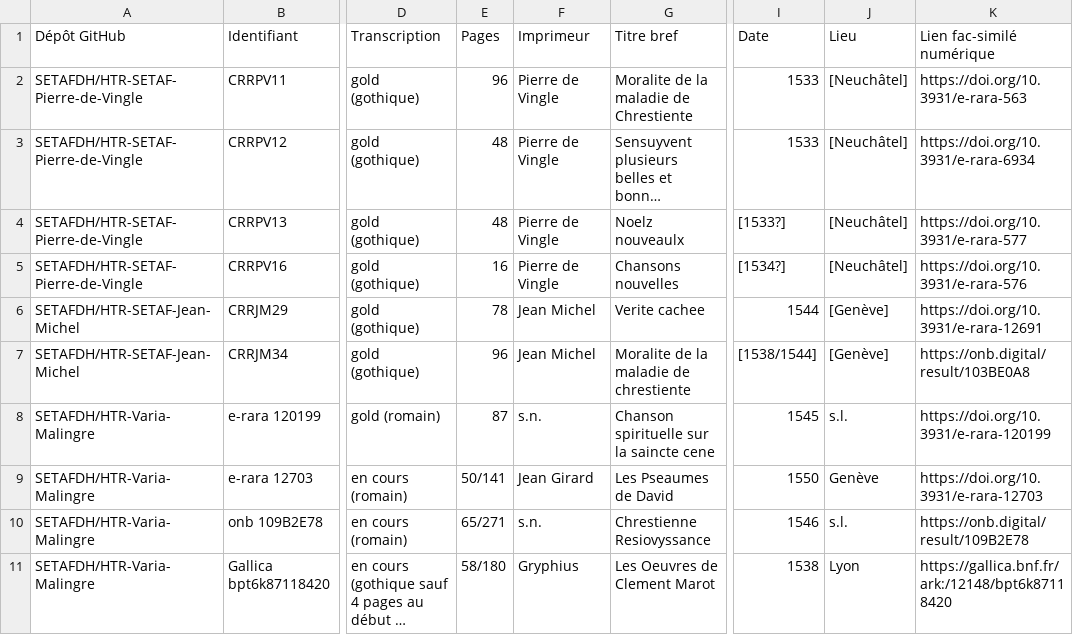
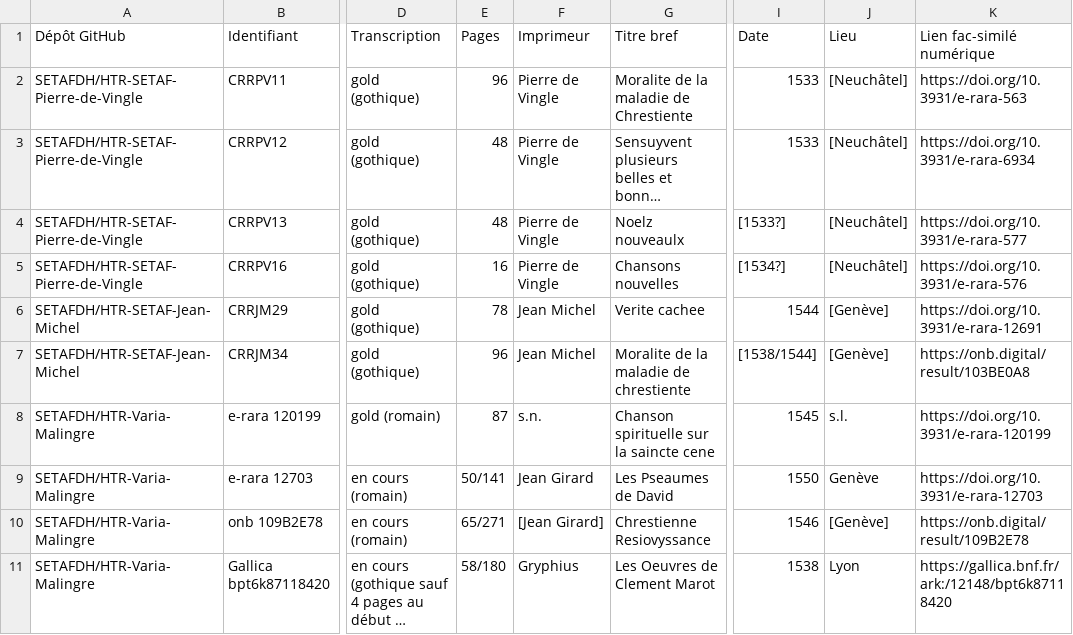
Before and after one commit to SETAFDH/HTR-Varia-Malingre-romain, a CSV file: OCR_Malingre_table.csv, drawn as a sheet; only a part is shown, gaps mark what is left out; long unchanged cells end in …; the diff names each change by its address in the sheet, - before the commit and + after, or states it on an @@ line.

Commit message:
Update OCR_Malingre_table.csv

```diff
--- a/OCR_Malingre_table.csv
+++ b/OCR_Malingre_table.csv
-F10 (Imprimeur): s.n.
+F10 (Imprimeur): [Jean Girard]
-J10 (Lieu): s.l.
+J10 (Lieu): [Genève]
```
